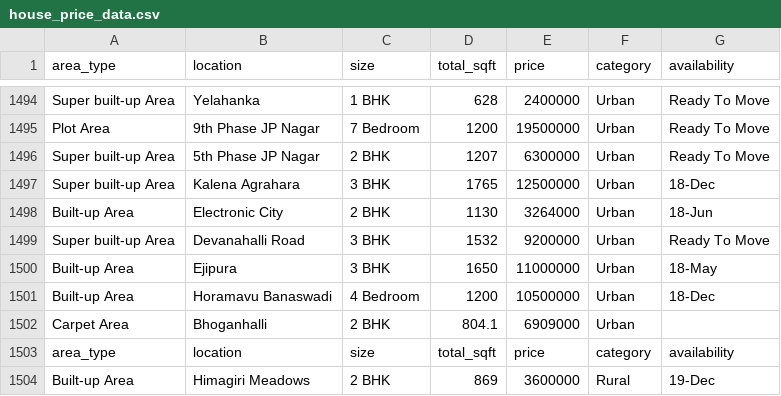
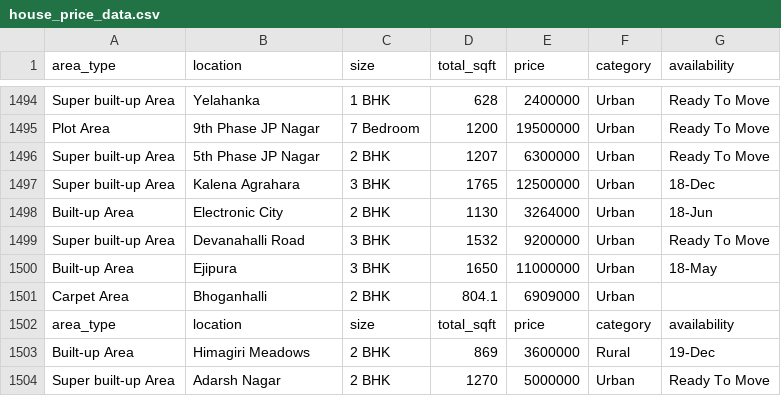
Before and after one commit to shaikhhasnen0721/House_Price_Prediction, a CSV file: house_price_data.csv, drawn as a sheet; only a part is shown, gaps mark what is left out; the shorter side is filled out with more unchanged rows; the diff names each change by its address in the sheet, - before the commit and + after, or states it on an @@ line.

Commit message:
Save Change

```diff
--- a/house_price_data.csv
+++ b/house_price_data.csv
-row 1501: Built-up Area | Horamavu Banaswadi | 4 Bedroom | 1200 | 10500000 | Urban | 18-Dec
```
